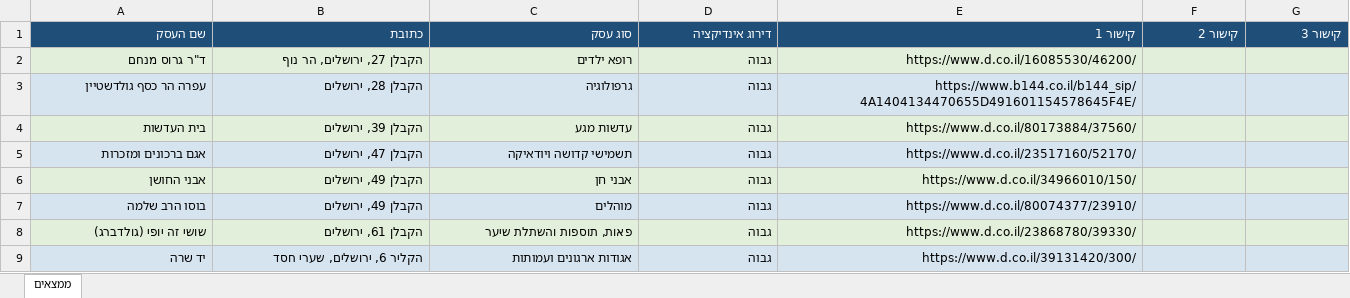
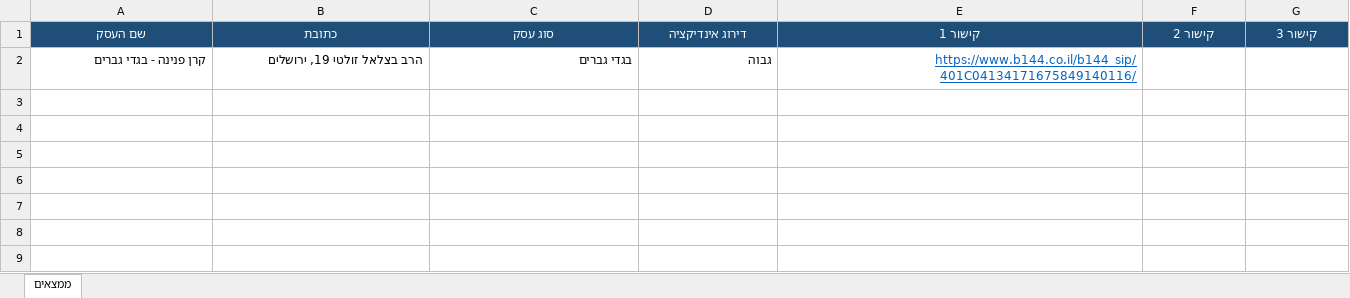
Before and after one commit to urbandetective007/Final_Project, an Excel workbook: דוח נכסים לתאריך:29-07-2026.xlsx, sheet ממצאים, drawn as a sheet; values as stored, in another font and other column widths than the file's, no borders; removed rows and columns are numbered as before the commit, all else as after; the diff names each change by its address in the sheet, - before the commit and + after, or states it on an @@ line.

```diff
--- a/דוח נכסים לתאריך:29-07-2026.xlsx (sheet ממצאים)
+++ b/דוח נכסים לתאריך:29-07-2026.xlsx (sheet ממצאים)
-A1:G1 alignment: right
+A1:G1 alignment: center
-row 2: ד"ר גרוס מנחם | הקבלן 27, ירושלים, הר נוף | רופא ילדים | גבוה | https://www.d.co.il/16085530/46200/
-row 3: עפרה הר כסף גולדשטיין | הקבלן 28, ירושלים | גרפולוגיה | גבוה | https://www.b144.co.il/b144_sip/4A1404134470655D491601154578645F4E/
-row 4: בית העדשות | הקבלן 39, ירושלים | עדשות מגע | גבוה | https://www.d.co.il/80173884/37560/
-row 5: אגם ברכונים ומזכרות | הקבלן 47, ירושלים | תשמישי קדושה ויודאיקה | גבוה | https://www.d.co.il/23517160/52170/
-row 6: אבני החושן | הקבלן 49, ירושלים | אבני חן | גבוה | https://www.d.co.il/34966010/150/
-row 7: בוסו הרב שלמה | הקבלן 49, ירושלים | מוהלים | גבוה | https://www.d.co.il/80074377/23910/
-row 8: שושי זה יופי (גולדברג) | הקבלן 61, ירושלים | פאות, תוספות והשתלת שיער | גבוה | https://www.d.co.il/23868780/39330/
-row 9: יד שרה | הקליר 6, ירושלים, שערי חסד | אגודות ארגונים ועמותות | גבוה | https://www.d.co.il/39131420/300/
+row 2: קרן פנינה - בגדי גברים | הרב בצלאל זולטי 19, ירושלים | בגדי גברים | גבוה | https://www.b144.co.il/b144_sip/401C04134171675849140116/
```
Also changed, not shown: excel outputs/דוח נכסים לתאריך:29-07-2026.xlsx, 1 other file.
